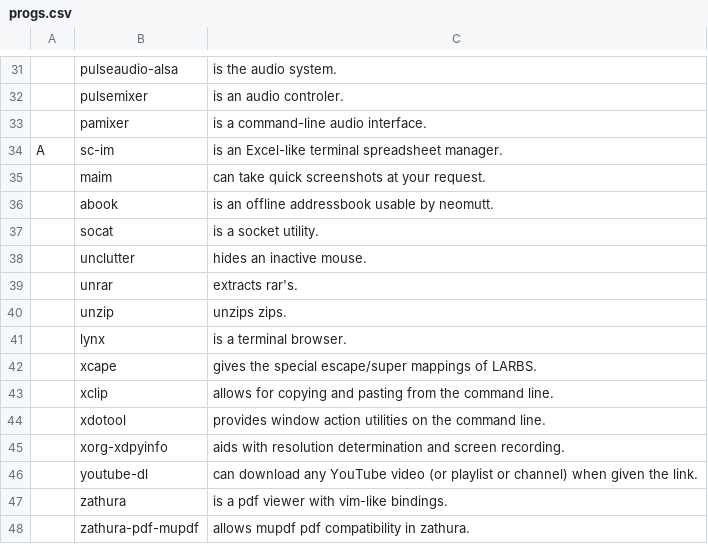
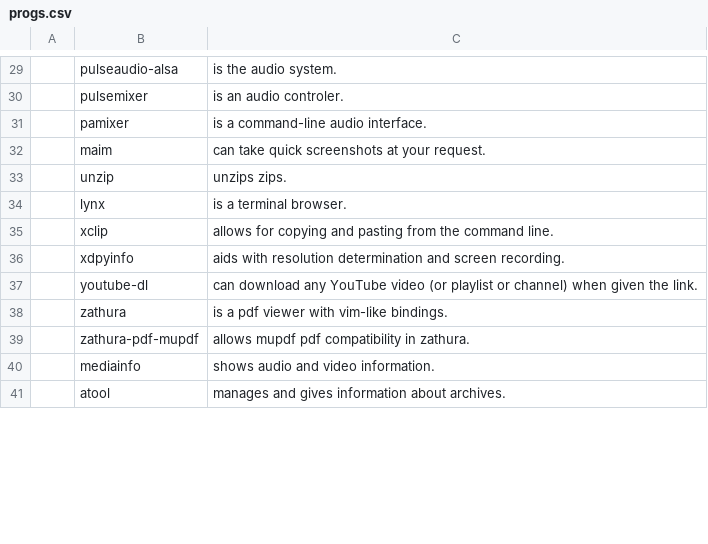
Before and after one commit to Kho-Dialga/configs, a CSV file: progs.csv, drawn as a sheet; only a part is shown, gaps mark what is left out; the shorter side is filled out with more unchanged rows; removed rows and columns are numbered as before the commit, all else as after; the diff covers the shown part only; the diff names each change by its address in the sheet, - before the commit and + after, or states it on an @@ line.

Commit message:
voidified progs.csv

```diff
--- a/progs.csv
+++ b/progs.csv
-row 34: A | sc-im | is an Excel-like terminal spreadsheet manager.
-row 36:  | abook | is an offline addressbook usable by neomutt.
-row 37:  | socat | is a socket utility.
-row 38:  | unclutter | hides an inactive mouse.
-row 39:  | unrar | extracts rar's.
-row 42:  | xcape | gives the special escape/super mappings of LARBS.
-row 44:  | xdotool | provides window action utilities on the command line.
-B36: xorg-xdpyinfo
+B36: xdpyinfo
```
Also changed, not shown: 4 added rows, 12 removed rows and 13 edited cells elsewhere in this file.
